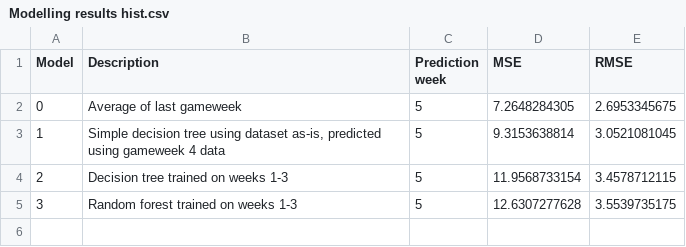
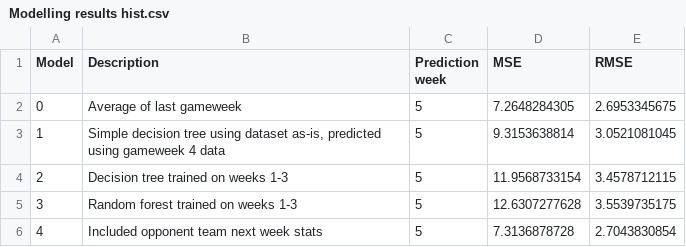
Before and after one commit to KnightAdz/Premier-League-Fantasy-Football, a CSV file: Modelling results hist.csv, drawn as a sheet; the diff names each change by its address in the sheet, - before the commit and + after, or states it on an @@ line.

Commit message:
Features of next opponent

```diff
--- a/Modelling results hist.csv
+++ b/Modelling results hist.csv
+row 6: 4 | Included opponent team next week stats | 5 | 7.3136878728 | 2.7043830854
```
Also changed, not shown: 2 other files.
